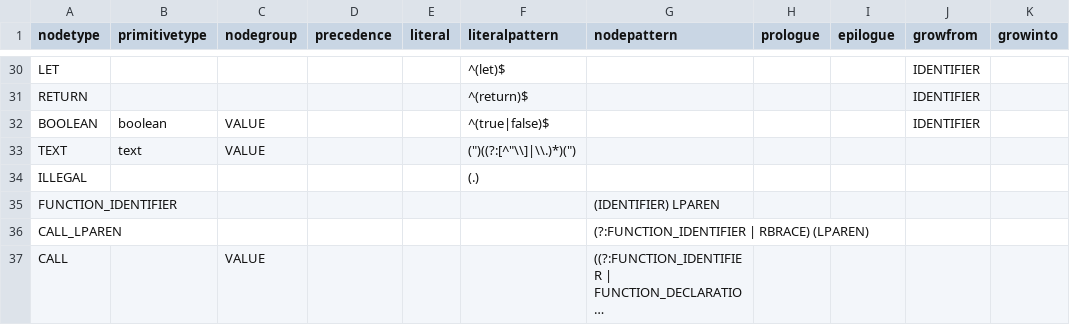
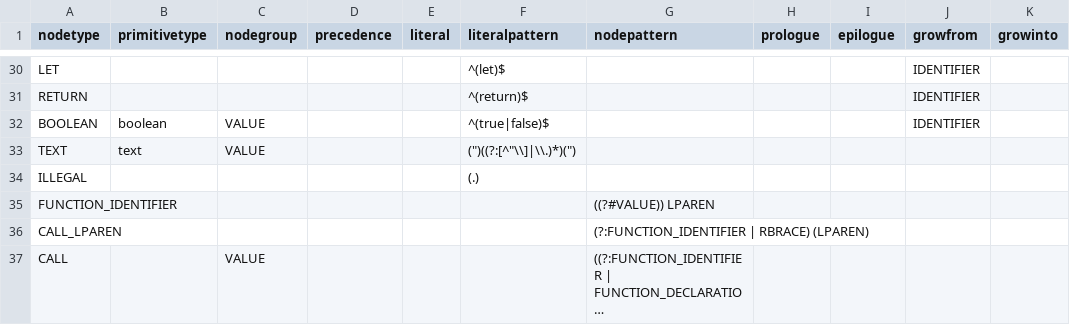
Before and after one commit to soft-lang/soft, a CSV file: languages/monkey/node_types.csv, drawn as a sheet; only a part is shown, gaps mark what is left out; long unchanged cells end in …; the diff names each change by its address in the sheet, - before the commit and + after, or states it on an @@ line.

```diff
--- a/languages/monkey/node_types.csv
+++ b/languages/monkey/node_types.csv
-G35 (nodepattern): (IDENTIFIER) LPAREN
+G35 (nodepattern): ((?#VALUE)) LPAREN
```
Also changed, not shown: languages/lox/node_types.csv, 2 other files.
